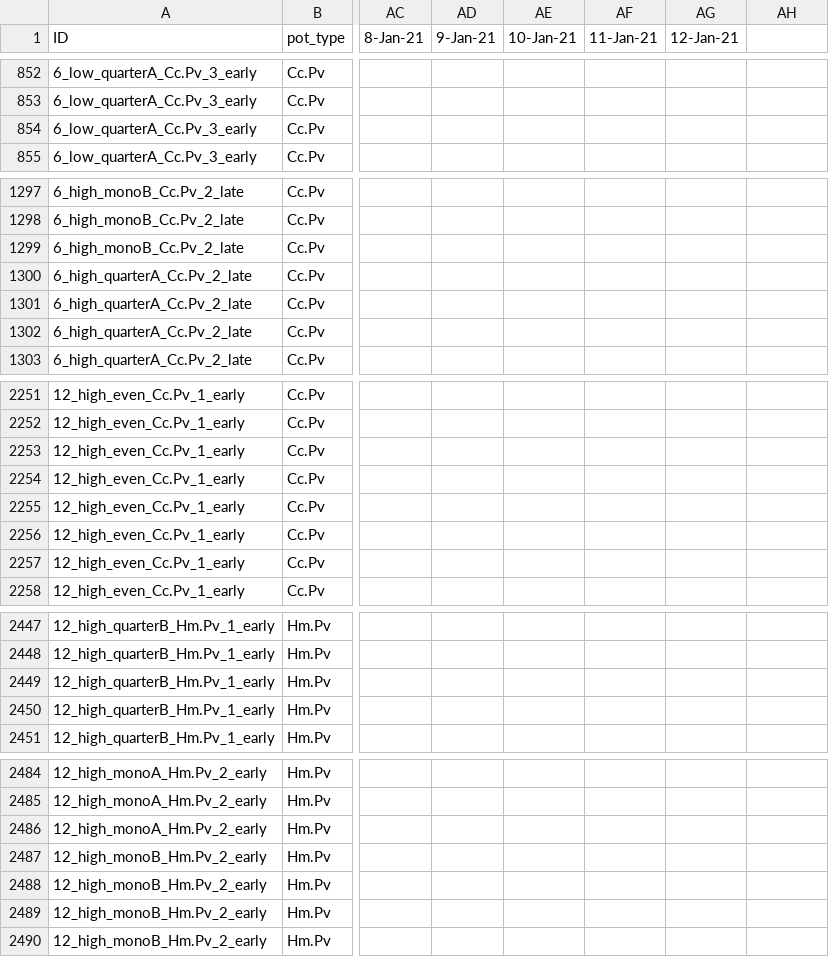
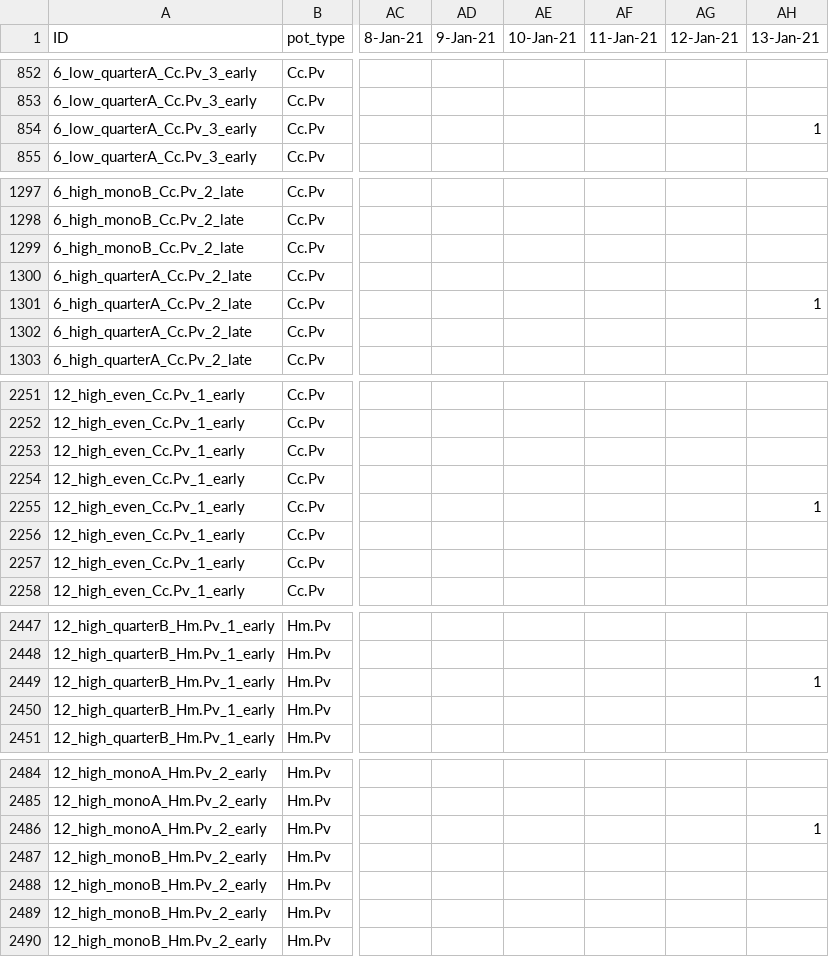
Before and after one commit to dbuona/seedpriorities, a CSV file: full_exp/full_data_sheet.csv, drawn as a sheet; only a part is shown, gaps mark what is left out; the diff covers the shown part only; the diff names each change by its address in the sheet, - before the commit and + after, or states it on an @@ line.

```diff
--- a/full_exp/full_data_sheet.csv
+++ b/full_exp/full_data_sheet.csv
-AH1: (empty)
+AH1: 13-Jan-21
-AH854 (13-Jan-21): (empty)
+AH854 (13-Jan-21): 1
-AH1301 (13-Jan-21): (empty)
+AH1301 (13-Jan-21): 1
-AH2255 (13-Jan-21): (empty)
+AH2255 (13-Jan-21): 1
-AH2449 (13-Jan-21): (empty)
+AH2449 (13-Jan-21): 1
-AH2486 (13-Jan-21): (empty)
+AH2486 (13-Jan-21): 1
```
Also changed, not shown: 2 edited cells elsewhere in this file, 4 other files.
